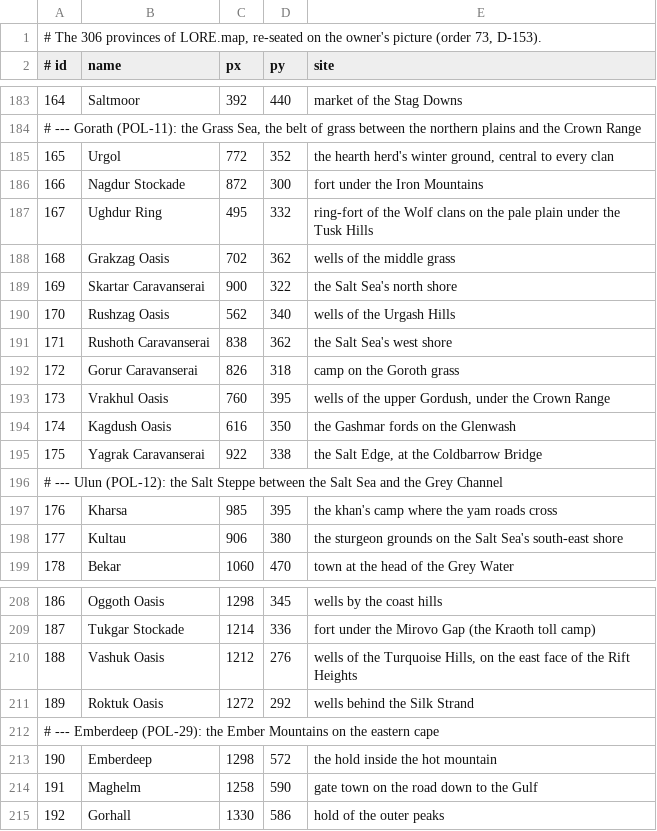
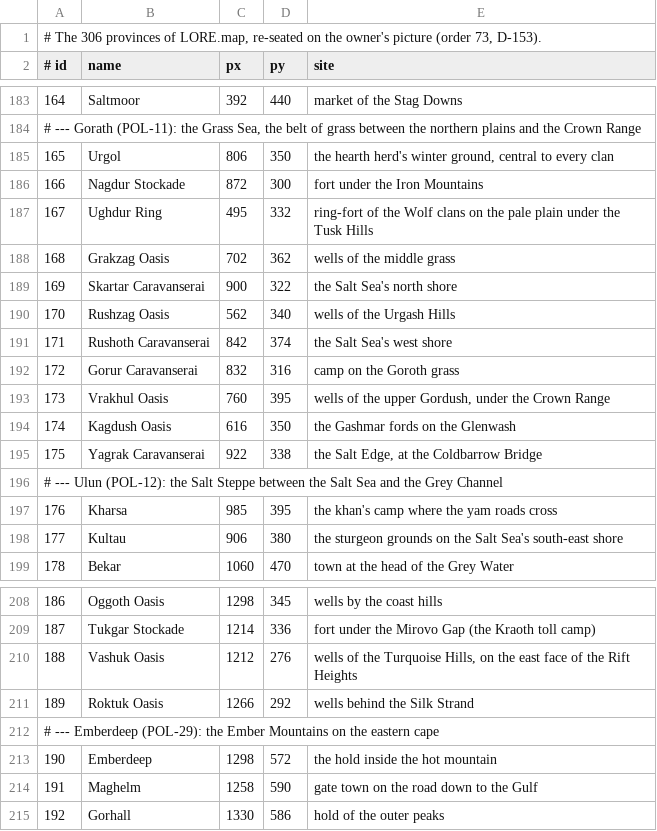
Before and after one commit to dawitn672-ui/Ardan, a TSV file: docs/design/m1/design/seats.tsv, drawn as a sheet; only a part is shown, gaps mark what is left out.

```diff
--- a/docs/design/m1/design/seats.tsv
+++ b/docs/design/m1/design/seats.tsv
@@ -184,3 +184,3 @@
 # --- Gorath (POL-11): the Grass Sea, the belt of grass between the northern plains and the Crown Range
-165	Urgol	772	352	the hearth herd's winter ground, central to every clan
+165	Urgol	806	350	the hearth herd's winter ground, central to every clan
 166	Nagdur Stockade	872	300	fort under the Iron Mountains
@@ -190,4 +190,4 @@
 170	Rushzag Oasis	562	340	wells of the Urgash Hills
-171	Rushoth Caravanserai	838	362	the Salt Sea's west shore
-172	Gorur Caravanserai	826	318	camp on the Goroth grass
+171	Rushoth Caravanserai	842	374	the Salt Sea's west shore
+172	Gorur Caravanserai	832	316	camp on the Goroth grass
 173	Vrakhul Oasis	760	395	wells of the upper Gordush, under the Crown Range
@@ -210,3 +210,3 @@
 188	Vashuk Oasis	1212	276	wells of the Turquoise Hills, on the east face of the Rift Heights
-189	Roktuk Oasis	1272	292	wells behind the Silk Strand
+189	Roktuk Oasis	1266	292	wells behind the Silk Strand
 # --- Emberdeep (POL-29): the Ember Mountains on the eastern cape
```
Also changed, not shown: 10 other files.
